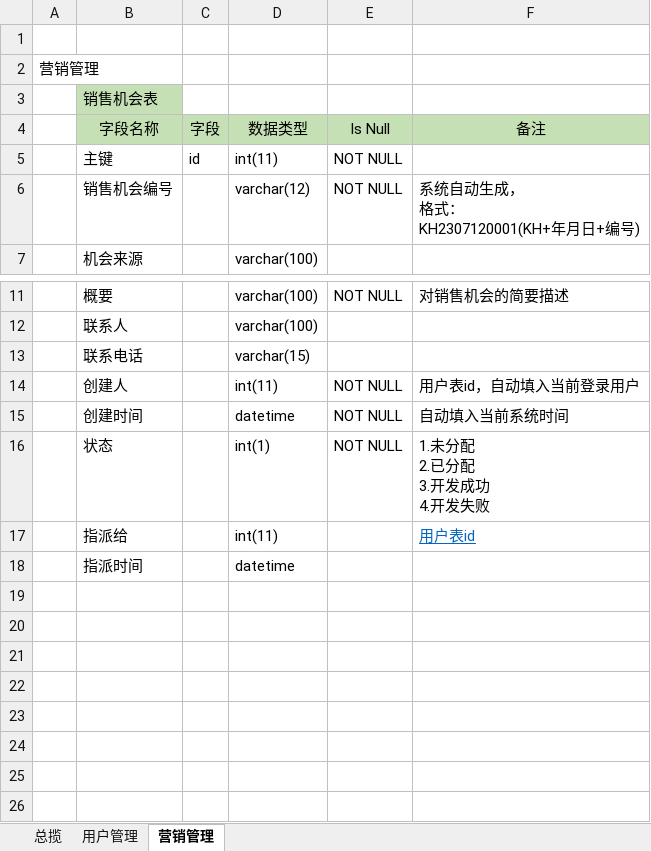
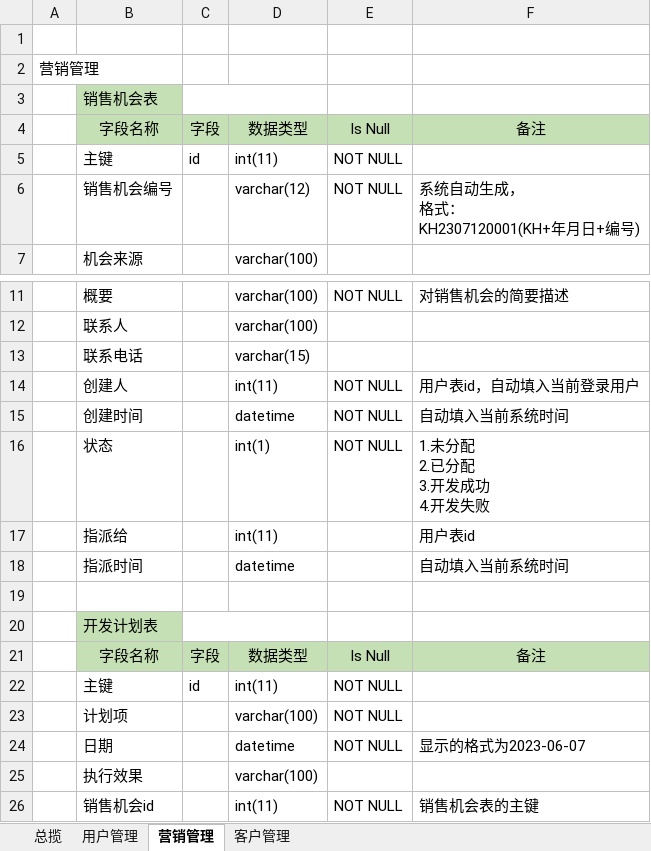
Before and after one commit to 724060066/2206-documents, an Excel workbook: 客户管理系统/设计文档/客户关系管理系统数据库设计说明书.xlsx, sheet 营销管理, drawn as a sheet; only a part is shown, gaps mark what is left out; values as stored, in another font and other column widths than the file's, no borders; the diff names each change by its address in the sheet, - before the commit and + after, or states it on an @@ line.

```diff
--- a/客户管理系统/设计文档/客户关系管理系统数据库设计说明书.xlsx (sheet 营销管理)
+++ b/客户管理系统/设计文档/客户关系管理系统数据库设计说明书.xlsx (sheet 营销管理)
+sheet tab: 客户管理
+C3:D3 merged
@@ F17 underline: on → off, text colour: #0563C1 → black @@
-F18: (empty)
+F18: 自动填入当前系统时间
+row 19: (empty)
+row 20:  | 开发计划表
+row 21:  | 字段名称 | 字段 | 数据类型 | Is Null | 备注
+row 22:  | 主键 | id | int(11) | NOT NULL
+row 23:  | 计划项 |  | varchar(100) | NOT NULL
+row 24:  | 日期 |  | datetime | NOT NULL | 显示的格式为2023-06-07
+row 25:  | 执行效果 |  | varchar(100)
+row 26:  | 销售机会id |  | int(11) | NOT NULL | 销售机会表的主键
```
Also changed, not shown: sheet 用户管理.
